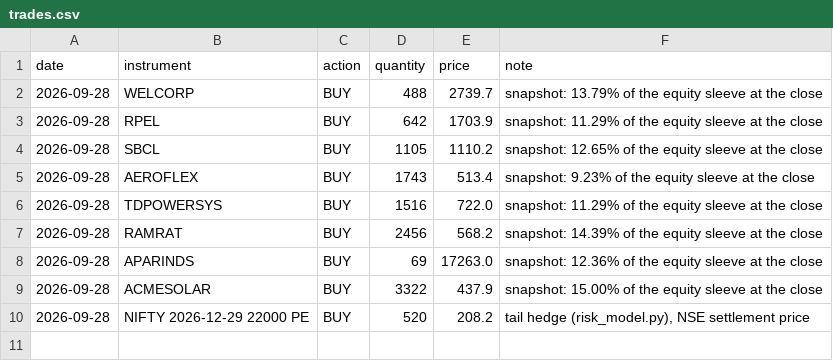
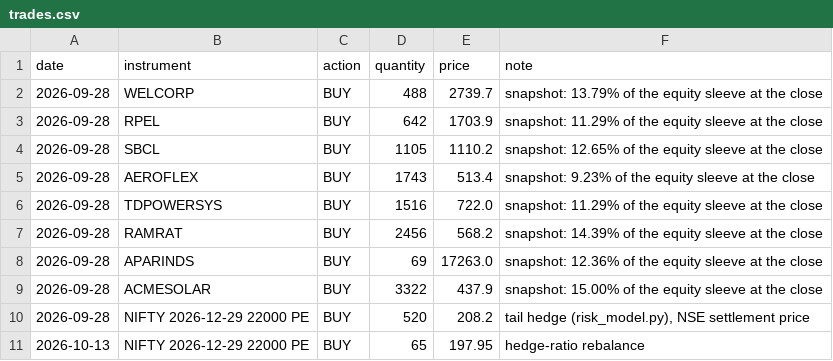
Before and after one commit to shambo1597-afk/capex-infra-portfolio, a CSV file: data/trades.csv, drawn as a sheet.

Commit message:
Hedge-ratio rebalance

```diff
--- a/data/trades.csv
+++ b/data/trades.csv
@@ -10 +10,2 @@ date,instrument,action,quantity,price,note
 2026-09-28,NIFTY 2026-12-29 22000 PE,BUY,520,208.2,"tail hedge (risk_model.py), NSE settlement price"
+2026-10-13,NIFTY 2026-12-29 22000 PE,BUY,65,197.95,hedge-ratio rebalance
```
